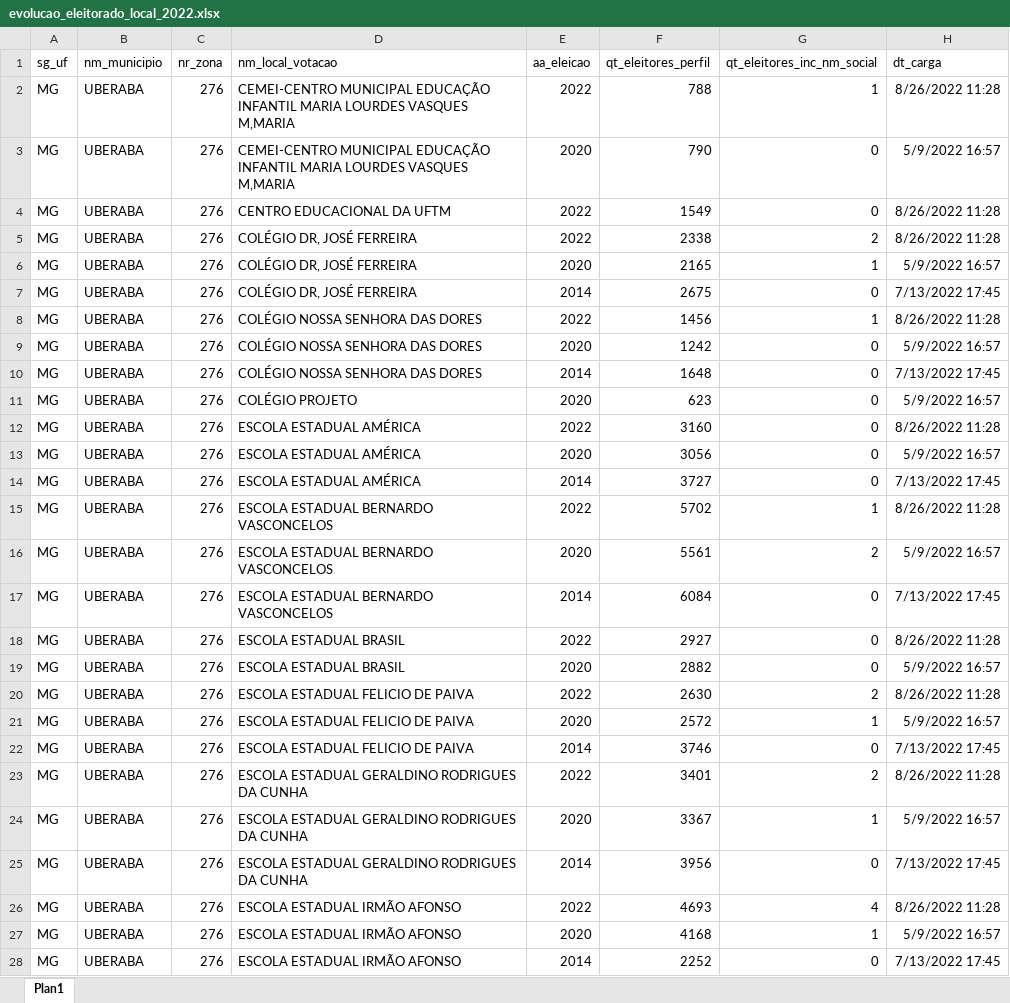
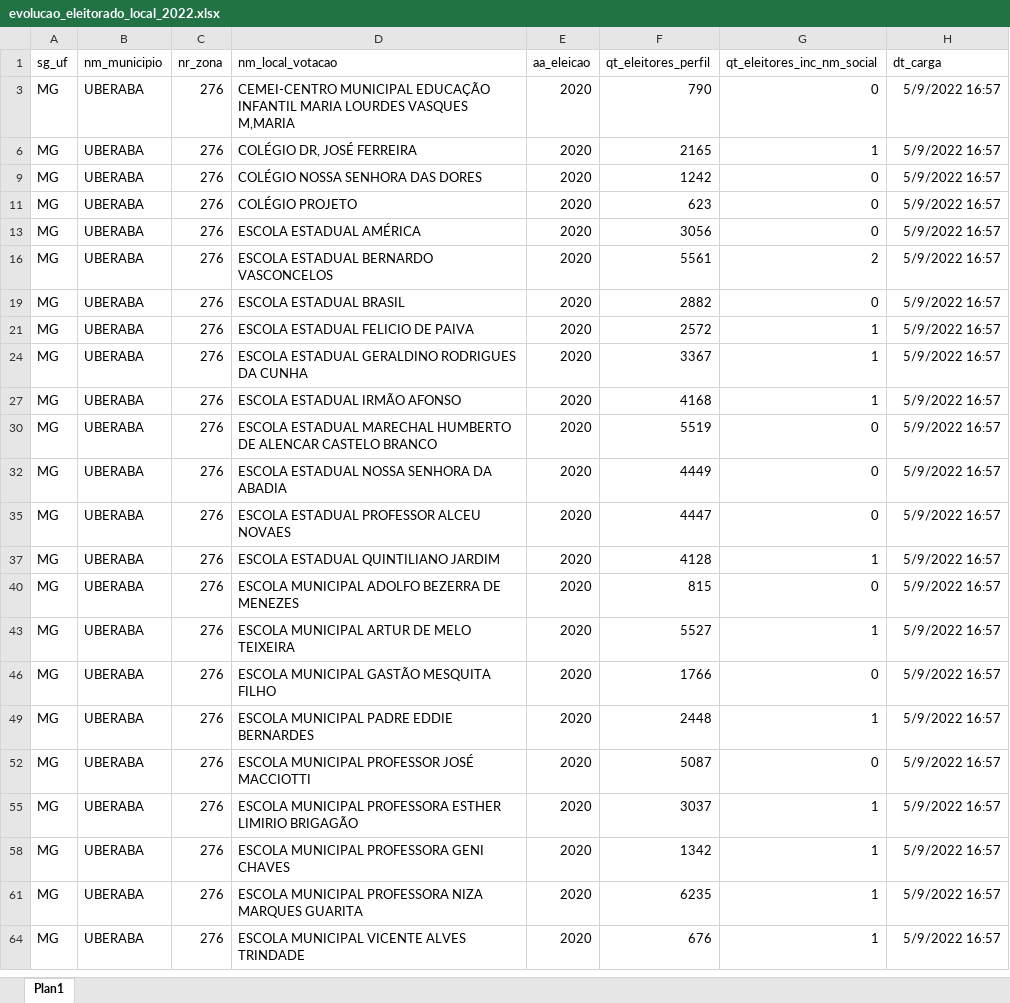
Before and after one commit to avsjr/mapeamento_uberaba, an Excel workbook: files/04.TSE/evolucao_eleitorado_local_2022.xlsx, sheet Plan1, drawn as a sheet; only a part is shown; the shorter side is filled out with more unchanged rows; values as stored, in another font and other column widths than the file's, no borders; the diff covers the shown part only; the diff names each change by its address in the sheet, - before the commit and + after, or states it on an @@ line.

```diff
--- a/files/04.TSE/evolucao_eleitorado_local_2022.xlsx (sheet Plan1)
+++ b/files/04.TSE/evolucao_eleitorado_local_2022.xlsx (sheet Plan1)
@@ row 2 hidden: MG | UBERABA | 276 | CEMEI-CENTRO MUNICIPAL EDUCAÇÃO INFANTIL MARIA LOURDES VASQUES M,MARIA | 2022 | 788 | 1 | 8/26/2022 11:28 @@
@@ row 4 hidden: MG | UBERABA | 276 | CENTRO EDUCACIONAL DA UFTM | 2022 | 1549 | 0 | 8/26/2022 11:28 @@
@@ row 5 hidden: MG | UBERABA | 276 | COLÉGIO DR, JOSÉ FERREIRA | 2022 | 2338 | 2 | 8/26/2022 11:28 @@
@@ row 7 hidden: MG | UBERABA | 276 | COLÉGIO DR, JOSÉ FERREIRA | 2014 | 2675 | 0 | 7/13/2022 17:45 @@
@@ row 8 hidden: MG | UBERABA | 276 | COLÉGIO NOSSA SENHORA DAS DORES | 2022 | 1456 | 1 | 8/26/2022 11:28 @@
@@ row 10 hidden: MG | UBERABA | 276 | COLÉGIO NOSSA SENHORA DAS DORES | 2014 | 1648 | 0 | 7/13/2022 17:45 @@
@@ row 12 hidden: MG | UBERABA | 276 | ESCOLA ESTADUAL AMÉRICA | 2022 | 3160 | 0 | 8/26/2022 11:28 @@
@@ row 14 hidden: MG | UBERABA | 276 | ESCOLA ESTADUAL AMÉRICA | 2014 | 3727 | 0 | 7/13/2022 17:45 @@
@@ row 15 hidden: MG | UBERABA | 276 | ESCOLA ESTADUAL BERNARDO VASCONCELOS | 2022 | 5702 | 1 | 8/26/2022 11:28 @@
@@ row 17 hidden: MG | UBERABA | 276 | ESCOLA ESTADUAL BERNARDO VASCONCELOS | 2014 | 6084 | 0 | 7/13/2022 17:45 @@
@@ row 18 hidden: MG | UBERABA | 276 | ESCOLA ESTADUAL BRASIL | 2022 | 2927 | 0 | 8/26/2022 11:28 @@
@@ row 20 hidden: MG | UBERABA | 276 | ESCOLA ESTADUAL FELICIO DE PAIVA | 2022 | 2630 | 2 | 8/26/2022 11:28 @@
@@ row 22 hidden: MG | UBERABA | 276 | ESCOLA ESTADUAL FELICIO DE PAIVA | 2014 | 3746 | 0 | 7/13/2022 17:45 @@
@@ row 23 hidden: MG | UBERABA | 276 | ESCOLA ESTADUAL GERALDINO RODRIGUES DA CUNHA | 2022 | 3401 | 2 | 8/26/2022 11:28 @@
@@ row 25 hidden: MG | UBERABA | 276 | ESCOLA ESTADUAL GERALDINO RODRIGUES DA CUNHA | 2014 | 3956 | 0 | 7/13/2022 17:45 @@
@@ row 26 hidden: MG | UBERABA | 276 | ESCOLA ESTADUAL IRMÃO AFONSO | 2022 | 4693 | 4 | 8/26/2022 11:28 @@
@@ row 28 hidden: MG | UBERABA | 276 | ESCOLA ESTADUAL IRMÃO AFONSO | 2014 | 2252 | 0 | 7/13/2022 17:45 @@
```
Also changed, not shown: 166 hidden or unhidden rows elsewhere in this sheet, files/03.IBGE/UPG_UBERABA.xlsx, files/04.TSE/eleicao_votacao_partido_filtrado.xlsx, 6 other files.
